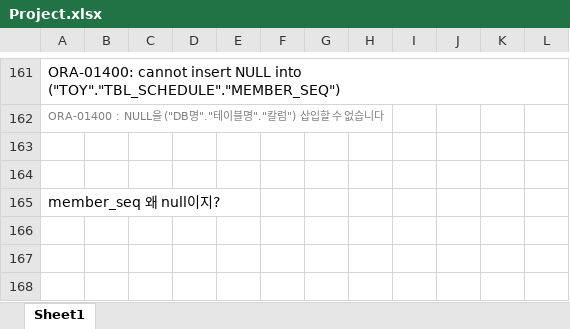
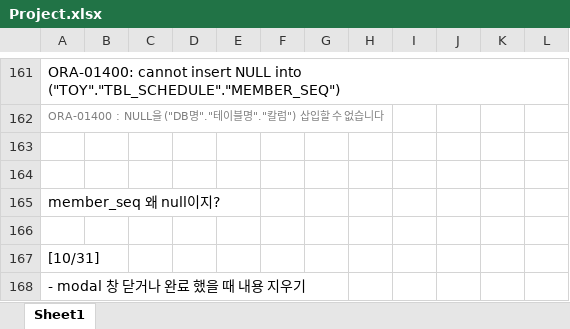
Before and after one commit to Heesun-Yoon/Schedule-management-Project, an Excel workbook: 00_기타/Project.xlsx, sheet Sheet1, drawn as a sheet; only a part is shown, gaps mark what is left out; values as stored, in another font and other column widths than the file's, no borders; charts and pictures not drawn; the diff names each change by its address in the sheet, - before the commit and + after, or states it on an @@ line.

Commit message:
Toy_Project_ver 4.33

```diff
--- a/00_기타/Project.xlsx (sheet Sheet1)
+++ b/00_기타/Project.xlsx (sheet Sheet1)
+row 166: (empty)
+row 167: [10/31]
+row 168: - modal 창 닫거나 완료 했을 때 내용 지우기
```
Also changed, not shown: 4 other files.
